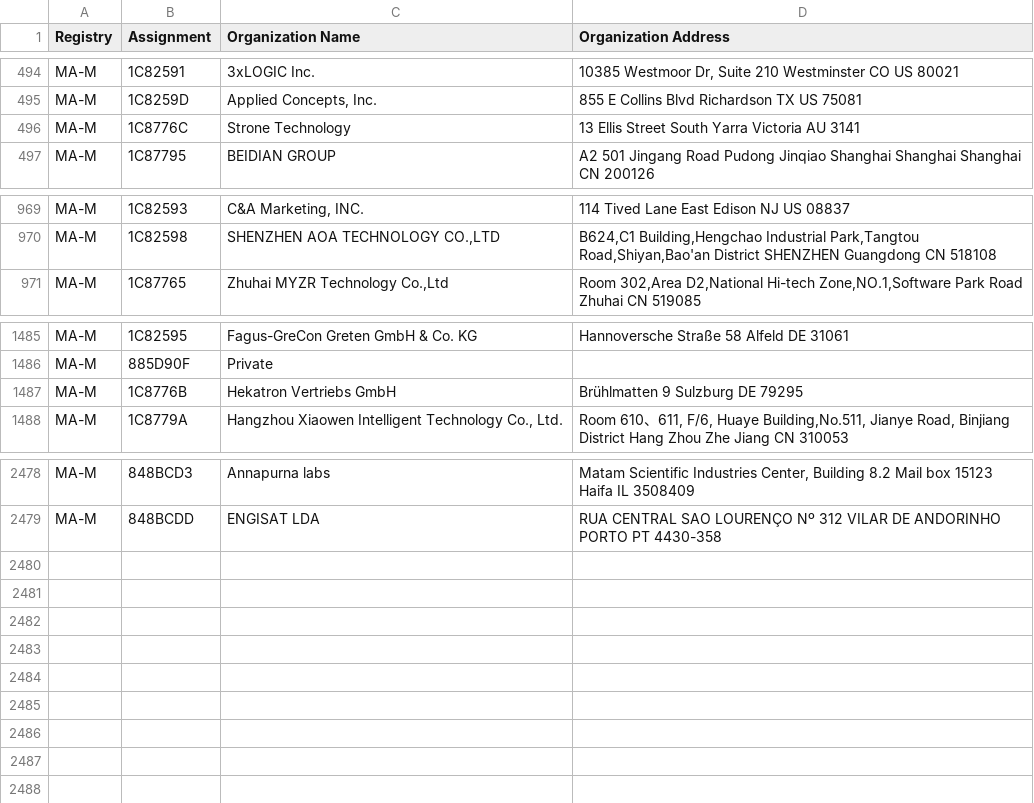
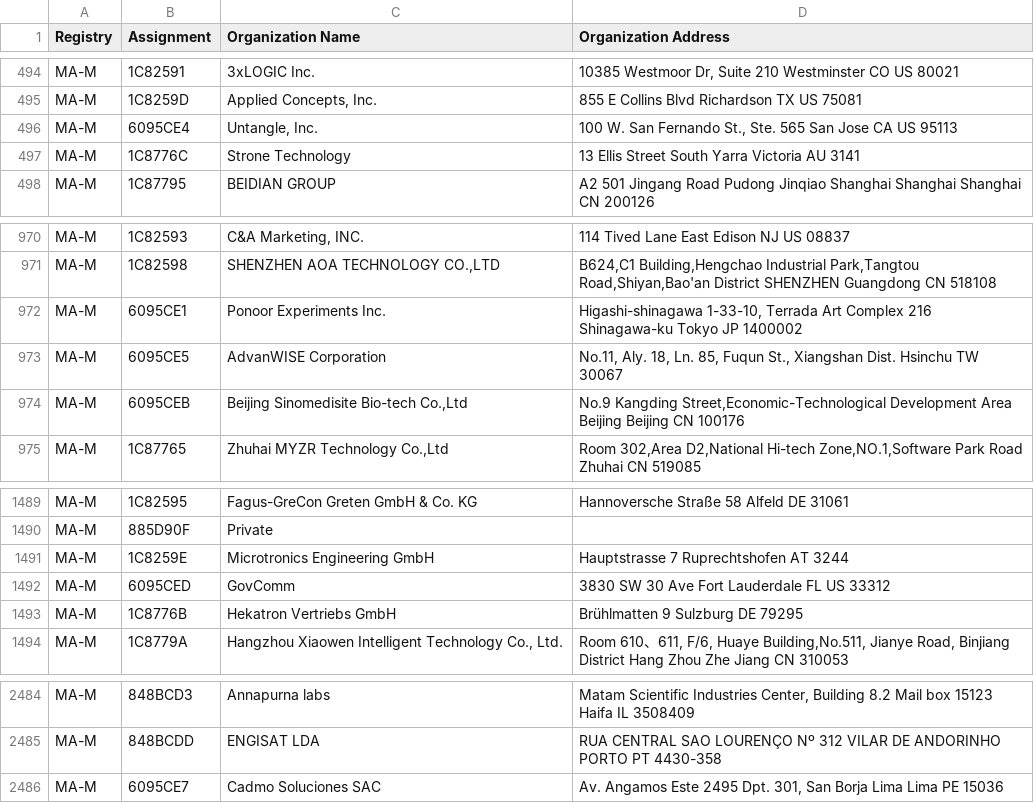
Before and after one commit to hdm/mac-ages, a CSV file: data/ieee/mam.csv, drawn as a sheet; only a part is shown, gaps mark what is left out.

```diff
--- a/data/ieee/mam.csv
+++ b/data/ieee/mam.csv
@@ -495,2 +495,3 @@ MA-M,1C82591,3xLOGIC Inc.,"10385 Westmoor Dr, Suite 210 Westminster CO US 80021
 MA-M,1C8259D,"Applied Concepts, Inc.",855 E Collins Blvd Richardson TX US 75081
+MA-M,6095CE4,"Untangle, Inc.","100 W. San Fernando St., Ste. 565 San Jose CA US 95113 "
 MA-M,1C8776C,Strone Technology,13 Ellis Street South Yarra Victoria AU 3141
@@ -970,2 +971,5 @@ MA-M,1C82593,"C&A Marketing, INC.",114 Tived Lane East Edison  NJ US 08837
 MA-M,1C82598,"SHENZHEN AOA TECHNOLOGY CO.,LTD","B624,C1 Building,Hengchao Industrial Park,Tangtou Road,Shiyan,Bao'an District SHENZHEN Guangdong CN 518108 "
+MA-M,6095CE1,Ponoor Experiments Inc.,"Higashi-shinagawa 1-33-10, Terrada Art Complex 216 Shinagawa-ku Tokyo JP 1400002 "
+MA-M,6095CE5,AdvanWISE Corporation,"No.11, Aly. 18, Ln. 85, Fuqun St., Xiangshan Dist. Hsinchu  TW 30067 "
+MA-M,6095CEB,"Beijing Sinomedisite Bio-tech Co.,Ltd","No.9 Kangding Street,Economic-Technological Development Area Beijing Beijing CN 100176 "
 MA-M,1C87765,"Zhuhai MYZR Technology Co.,Ltd","Room 302,Area D2,National Hi-tech Zone,NO.1,Software Park Road Zhuhai  CN 519085 "
@@ -1486,2 +1490,4 @@ MA-M,1C82595,Fagus-GreCon Greten GmbH & Co. KG,Hannoversche Straße 58 Alfeld  D
 MA-M,885D90F,Private,
+MA-M,1C8259E,Microtronics Engineering GmbH,Hauptstrasse 7 Ruprechtshofen  AT 3244
+MA-M,6095CED,GovComm,3830 SW 30 Ave Fort Lauderdale FL US 33312
 MA-M,1C8776B,Hekatron Vertriebs GmbH,Brühlmatten 9 Sulzburg  DE 79295
@@ -2479 +2485,2 @@ MA-M,848BCD3,Annapurna labs,"Matam Scientific Industries Center,   Building 8.2
 MA-M,848BCDD,ENGISAT LDA,RUA CENTRAL SAO LOURENÇO Nº 312 VILAR DE ANDORINHO PORTO PT 4430-358
+MA-M,6095CE7,Cadmo Soluciones SAC,"Av. Angamos Este 2495 Dpt. 301, San Borja Lima Lima PE 15036 "
```
Also changed, not shown: data/ieee/iab.csv, data/ieee/oui36.csv, 2 other files.
